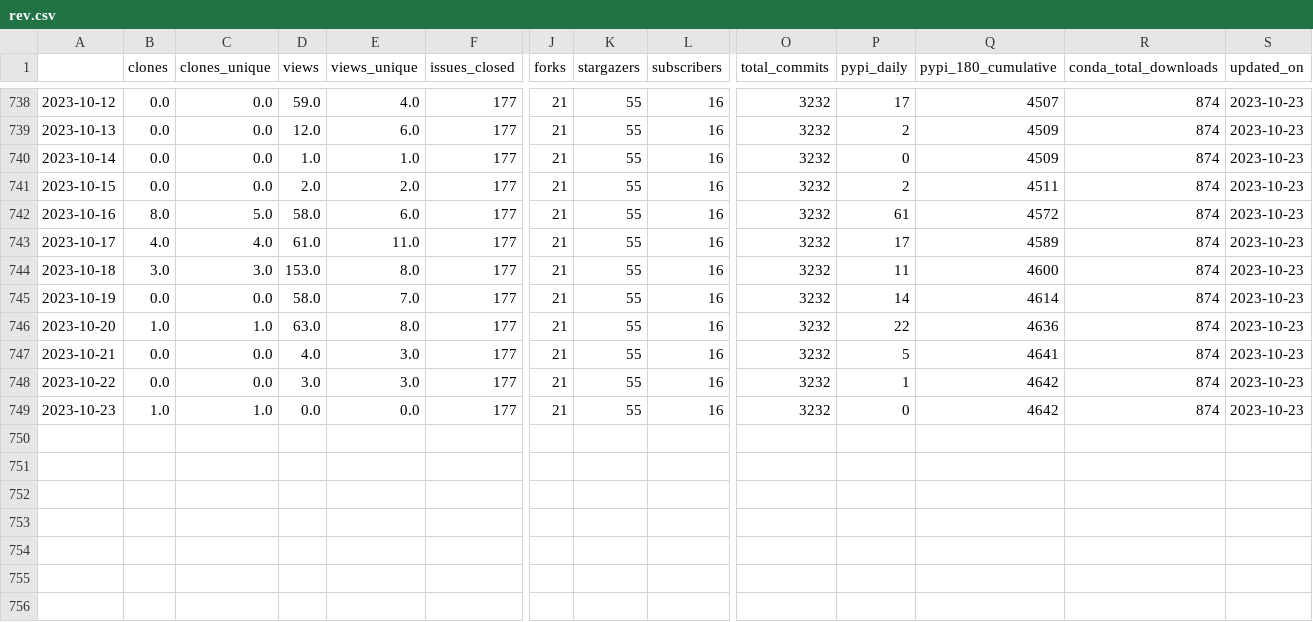
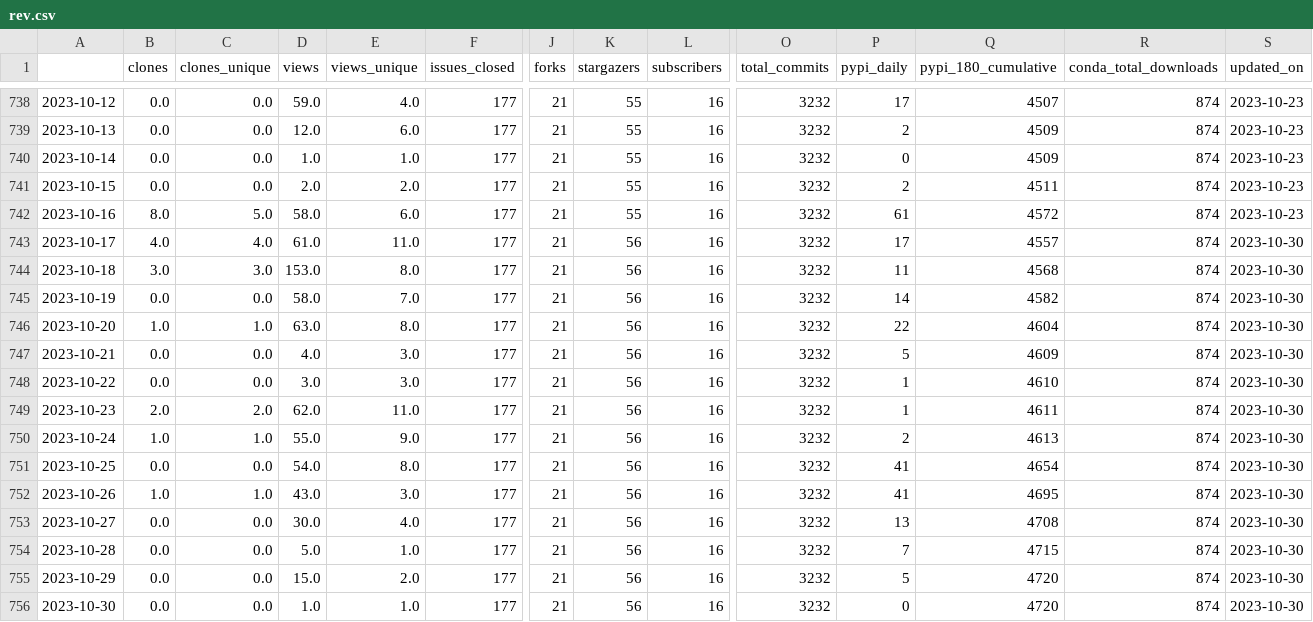
Before and after one commit to NREL/osos, a CSV file: data/rev.csv, drawn as a sheet; only a part is shown, gaps mark what is left out; rows hold the shown columns only; the diff names each change by its address in the sheet, - before the commit and + after, or states it on an @@ line.

Commit message:
update osos data and plots

```diff
--- a/data/rev.csv
+++ b/data/rev.csv
-K743:K749 (stargazers): 55
+K743:K749 (stargazers): 56
-Q743 (pypi_180_cumulative): 4589
+Q743 (pypi_180_cumulative): 4557
-S743:S749 (updated_on): 2023-10-23
+S743:S749 (updated_on): 2023-10-30
-Q744 (pypi_180_cumulative): 4600
+Q744 (pypi_180_cumulative): 4568
-Q745 (pypi_180_cumulative): 4614
+Q745 (pypi_180_cumulative): 4582
-Q746 (pypi_180_cumulative): 4636
+Q746 (pypi_180_cumulative): 4604
-Q747 (pypi_180_cumulative): 4641
+Q747 (pypi_180_cumulative): 4609
-Q748 (pypi_180_cumulative): 4642
+Q748 (pypi_180_cumulative): 4610
-B749 (clones): 1.0
+B749 (clones): 2.0
-C749 (clones_unique): 1.0
+C749 (clones_unique): 2.0
-D749 (views): 0.0
+D749 (views): 62.0
-E749 (views_unique): 0.0
+E749 (views_unique): 11.0
-P749 (pypi_daily): 0
+P749 (pypi_daily): 1
-Q749 (pypi_180_cumulative): 4642
+Q749 (pypi_180_cumulative): 4611
+row 750: 2023-10-24 | 1.0 | 1.0 | 55.0 | 9.0 | 177 | 21 | 56 | 16 | 3232 | 2 | 4613 | 874 | 2023-10-30
+row 751: 2023-10-25 | 0.0 | 0.0 | 54.0 | 8.0 | 177 | 21 | 56 | 16 | 3232 | 41 | 4654 | 874 | 2023-10-30
+row 752: 2023-10-26 | 1.0 | 1.0 | 43.0 | 3.0 | 177 | 21 | 56 | 16 | 3232 | 41 | 4695 | 874 | 2023-10-30
+row 753: 2023-10-27 | 0.0 | 0.0 | 30.0 | 4.0 | 177 | 21 | 56 | 16 | 3232 | 13 | 4708 | 874 | 2023-10-30
+row 754: 2023-10-28 | 0.0 | 0.0 | 5.0 | 1.0 | 177 | 21 | 56 | 16 | 3232 | 7 | 4715 | 874 | 2023-10-30
+row 755: 2023-10-29 | 0.0 | 0.0 | 15.0 | 2.0 | 177 | 21 | 56 | 16 | 3232 | 5 | 4720 | 874 | 2023-10-30
+row 756: 2023-10-30 | 0.0 | 0.0 | 1.0 | 1.0 | 177 | 21 | 56 | 16 | 3232 | 0 | 4720 | 874 | 2023-10-30
```
Also changed, not shown: data/floris.csv, data/nrwal.csv, 20 other files.
